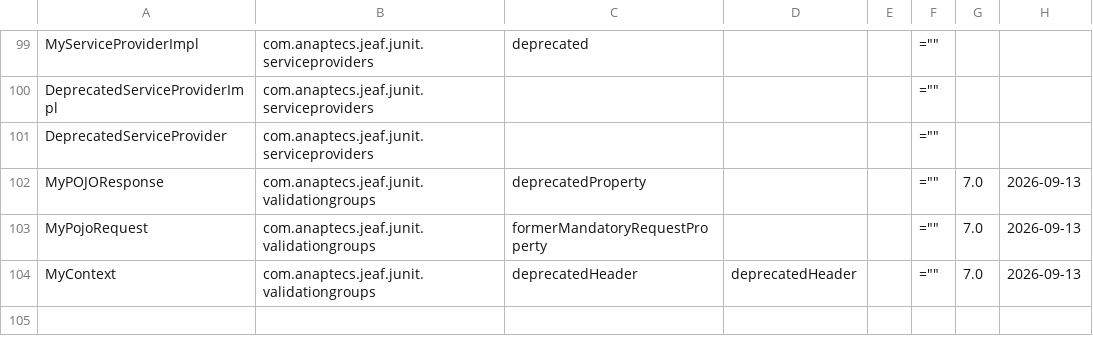
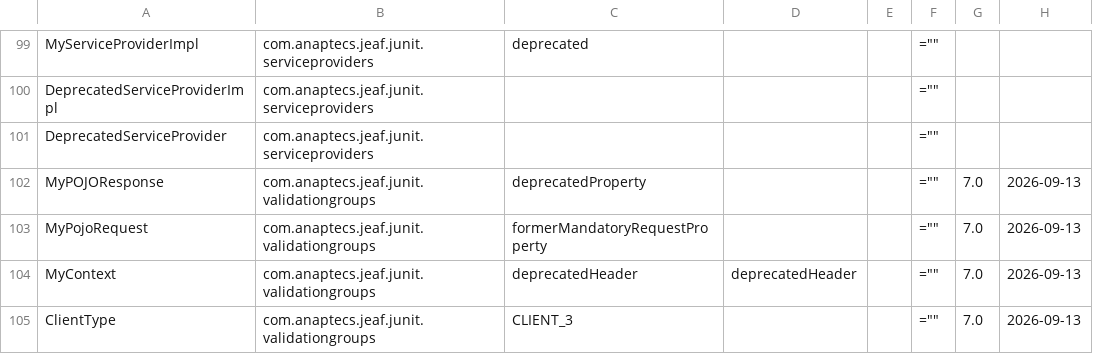
Before and after one commit to anaptecs/jeaf-generator, a CSV file: Java_Deprecation_Report.csv, drawn as a sheet; only a part is shown, gaps mark what is left out; the diff names each change by its address in the sheet, - before the commit and + after, or states it on an @@ line.

```diff
--- a/Java_Deprecation_Report.csv
+++ b/Java_Deprecation_Report.csv
+row 105: ClientType | com.anaptecs.jeaf.junit.validationgroups | CLIENT_3 |  |  | ="" | 7.0 | 2026-09-13
```
Also changed, not shown: 33 other files.
